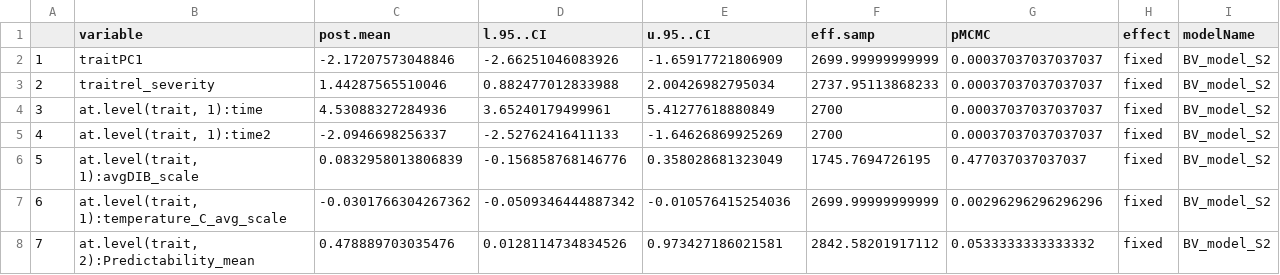
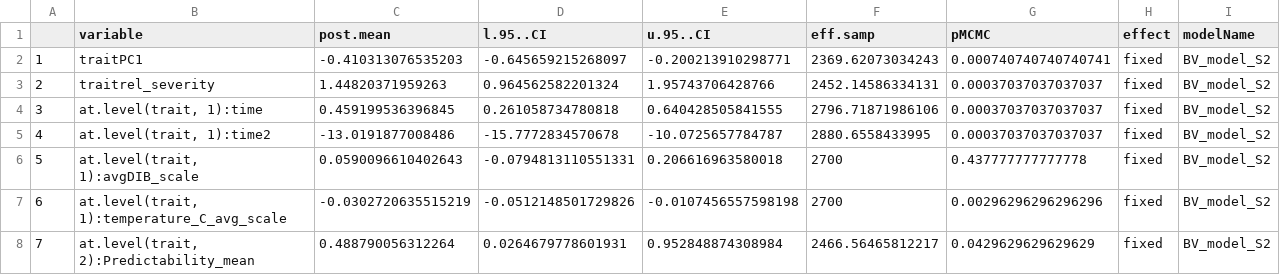
Before and after one commit to cam4ani/PhD-AnimalWelfare, a CSV file: Chapter1-EarlyMovementLateHealth/FICHIER/BV_model_S2.csv, drawn as a sheet; only a part is shown; the diff covers the shown part only; the diff names each change by its address in the sheet, - before the commit and + after, or states it on an @@ line.

Commit message:
chapter 0 - last update

```diff
--- a/Chapter1-EarlyMovementLateHealth/FICHIER/BV_model_S2.csv
+++ b/Chapter1-EarlyMovementLateHealth/FICHIER/BV_model_S2.csv
-C2 (post.mean): -2.17207573048846
+C2 (post.mean): -0.410313076535203
-D2 (l.95..CI): -2.66251046083926
+D2 (l.95..CI): -0.645659215268097
-E2 (u.95..CI): -1.65917721806909
+E2 (u.95..CI): -0.200213910298771
-F2 (eff.samp): 2699.99999999999
+F2 (eff.samp): 2369.62073034243
-G2 (pMCMC): 0.00037037037037037
+G2 (pMCMC): 0.000740740740740741
-C3 (post.mean): 1.44287565510046
+C3 (post.mean): 1.44820371959263
-D3 (l.95..CI): 0.882477012833988
+D3 (l.95..CI): 0.964562582201324
-E3 (u.95..CI): 2.00426982795034
+E3 (u.95..CI): 1.95743706428766
-F3 (eff.samp): 2737.95113868233
+F3 (eff.samp): 2452.14586334131
-C4 (post.mean): 4.53088327284936
+C4 (post.mean): 0.459199536396845
-D4 (l.95..CI): 3.65240179499961
+D4 (l.95..CI): 0.261058734780818
-E4 (u.95..CI): 5.41277618880849
+E4 (u.95..CI): 0.640428505841555
-F4 (eff.samp): 2700
+F4 (eff.samp): 2796.71871986106
-C5 (post.mean): -2.0946698256337
+C5 (post.mean): -13.0191877008486
-D5 (l.95..CI): -2.52762416411133
+D5 (l.95..CI): -15.7772834570678
-E5 (u.95..CI): -1.64626869925269
+E5 (u.95..CI): -10.0725657784787
-F5 (eff.samp): 2700
+F5 (eff.samp): 2880.6558433995
-C6 (post.mean): 0.0832958013806839
+C6 (post.mean): 0.0590096610402643
-D6 (l.95..CI): -0.156858768146776
+D6 (l.95..CI): -0.0794813110551331
-E6 (u.95..CI): 0.358028681323049
+E6 (u.95..CI): 0.206616963580018
-F6 (eff.samp): 1745.7694726195
+F6 (eff.samp): 2700
-G6 (pMCMC): 0.477037037037037
+G6 (pMCMC): 0.437777777777778
-C7 (post.mean): -0.0301766304267362
+C7 (post.mean): -0.0302720635515219
-D7 (l.95..CI): -0.0509346444887342
+D7 (l.95..CI): -0.0512148501729826
-E7 (u.95..CI): -0.010576415254036
+E7 (u.95..CI): -0.0107456557598198
-F7 (eff.samp): 2699.99999999999
+F7 (eff.samp): 2700
-C8 (post.mean): 0.478889703035476
+C8 (post.mean): 0.488790056312264
-D8 (l.95..CI): 0.0128114734834526
+D8 (l.95..CI): 0.0264679778601931
-E8 (u.95..CI): 0.973427186021581
+E8 (u.95..CI): 0.952848874308984
-F8 (eff.samp): 2842.58201917112
+F8 (eff.samp): 2466.56465812217
-G8 (pMCMC): 0.0533333333333332
+G8 (pMCMC): 0.0429629629629629
```
Also changed, not shown: 4 removed rows, 98 edited cells and row numbers in column A elsewhere in this file, 25 other files.
